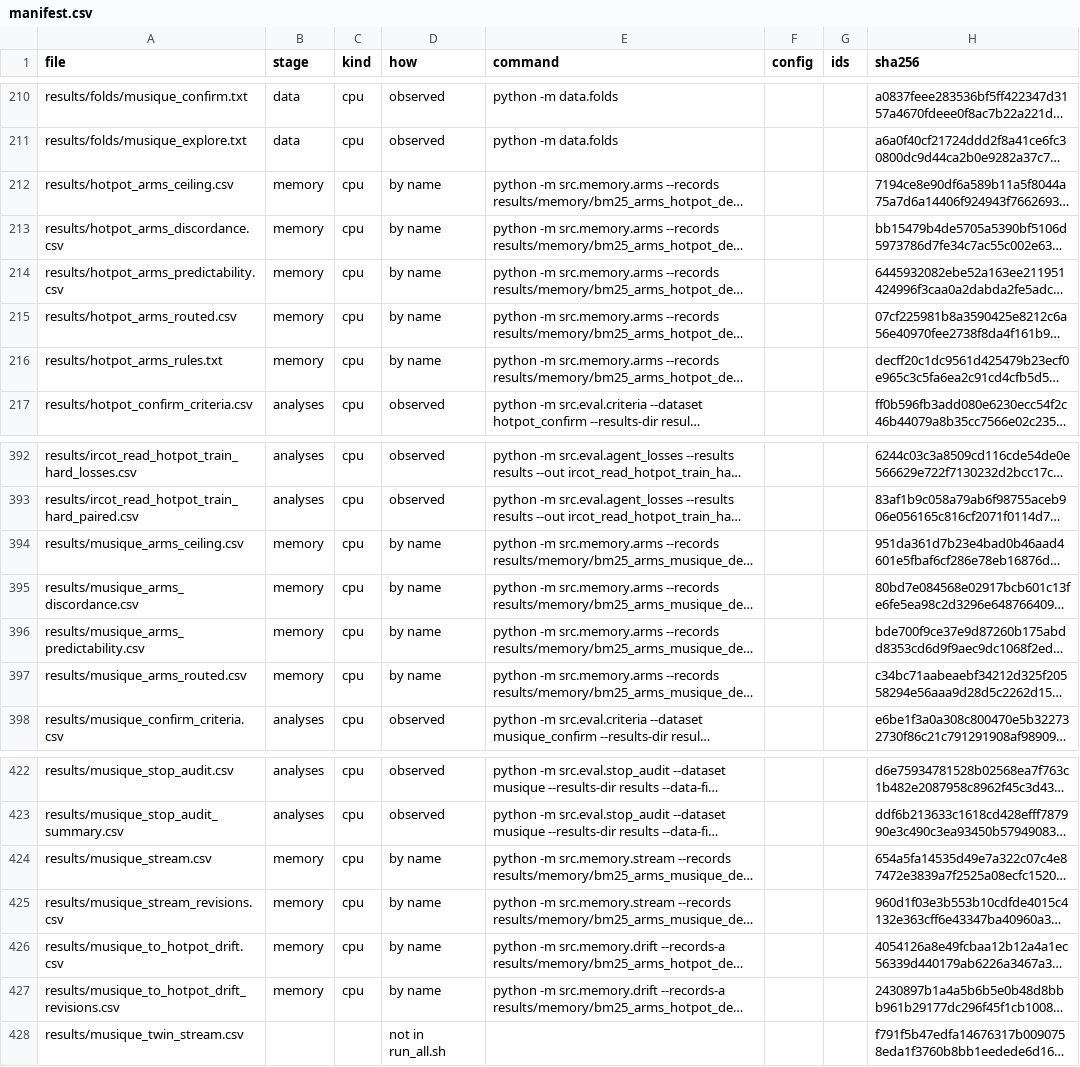
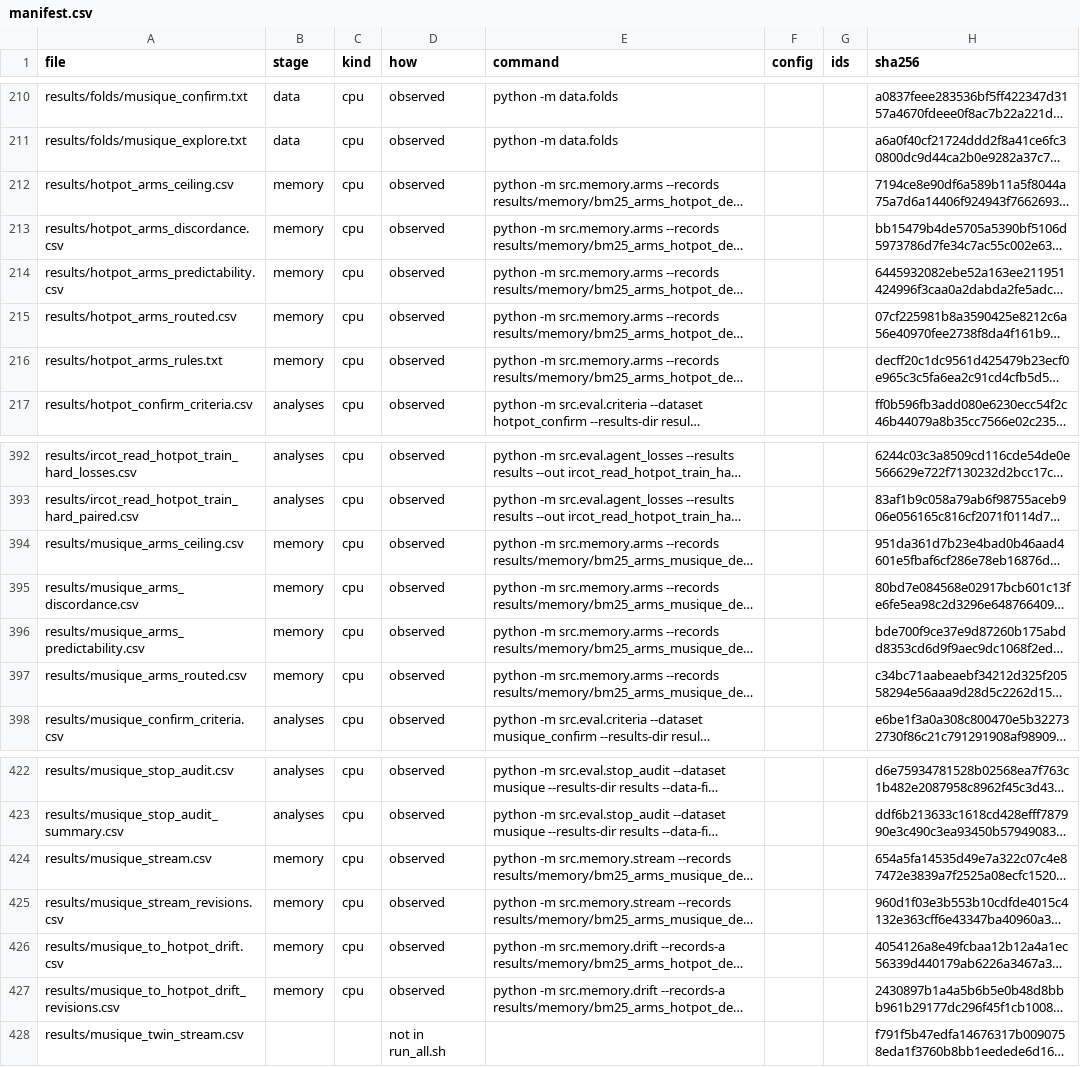
Before and after one commit to YigeLi8/honest-multihop-rag, a CSV file: results/manifest.csv, drawn as a sheet; only a part is shown, gaps mark what is left out; long unchanged cells end in …; the diff covers the shown part only; the diff names each change by its address in the sheet, - before the commit and + after, or states it on an @@ line.

```diff
--- a/results/manifest.csv
+++ b/results/manifest.csv
-D212:D216 (how): by name
+D212:D216 (how): observed
-D394:D397 (how): by name
+D394:D397 (how): observed
-D424:D427 (how): by name
+D424:D427 (how): observed
```
Also changed, not shown: 4 added rows, 4 removed rows and 22 edited cells elsewhere in this file, results/hotpot_lookalike_dense_summary.csv, results/hotpot_lookalike_summary.csv, 8 other files.
